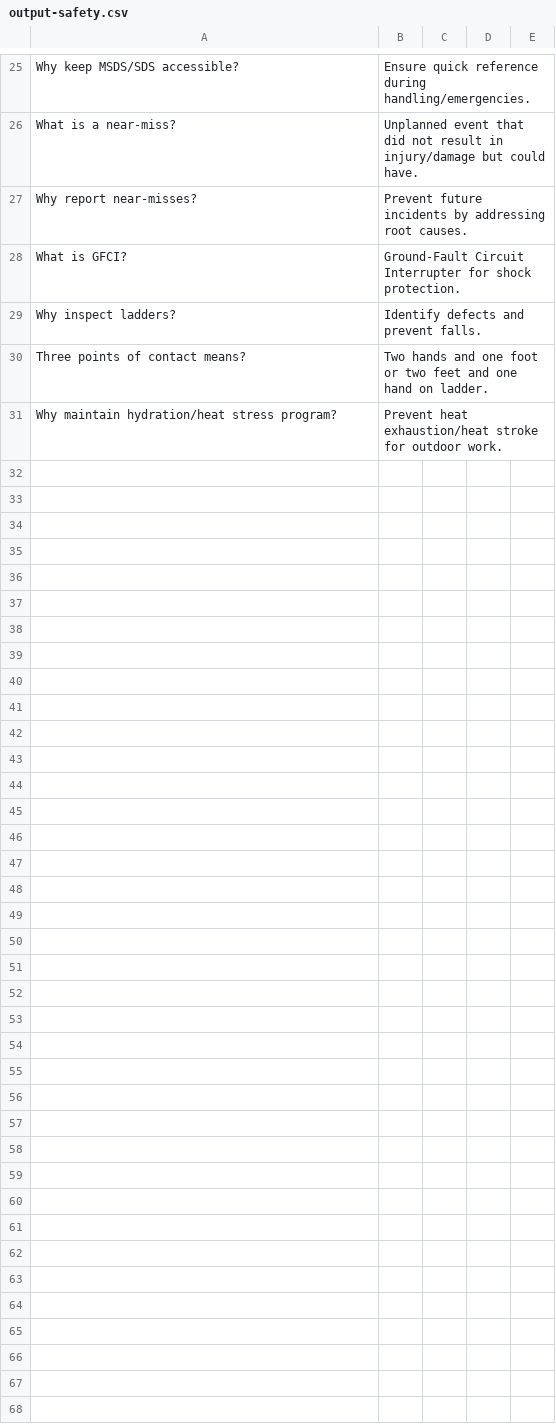
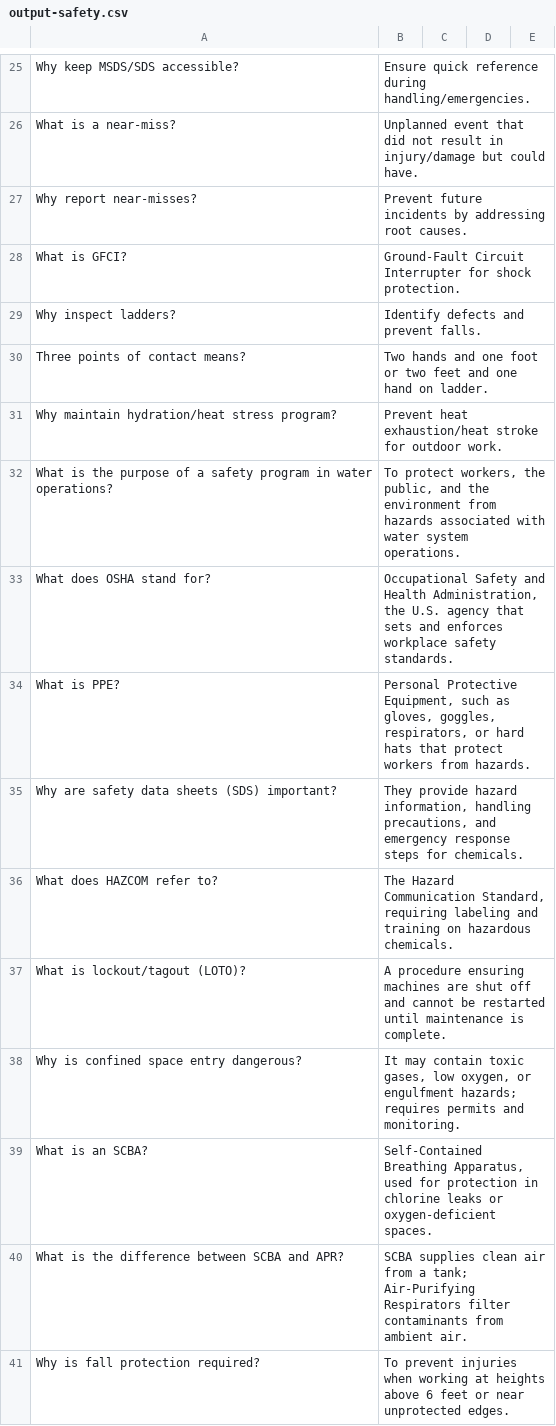
Before and after one commit to sbasrai/sbasrai.github.io, a CSV file: FlashCards4/output-safety.csv, drawn as a sheet; only a part is shown, gaps mark what is left out; the diff covers the shown part only; the diff names each change by its address in the sheet, - before the commit and + after, or states it on an @@ line.

Commit message:
update

```diff
--- a/FlashCards4/output-safety.csv
+++ b/FlashCards4/output-safety.csv
+row 32: What is the purpose of a safety program in water operations? | To protect workers, the public, and the environment from hazards associated with water system operations.
+row 33: What does OSHA stand for? | Occupational Safety and Health Administration, the U.S. agency that sets and enforces workplace safety standards.
+row 34: What is PPE? | Personal Protective Equipment, such as gloves, goggles, respirators, or hard hats that protect workers from hazards.
+row 35: Why are safety data sheets (SDS) important? | They provide hazard information, handling precautions, and emergency response steps for chemicals.
+row 36: What does HAZCOM refer to? | The Hazard Communication Standard, requiring labeling and training on hazardous chemicals.
+row 37: What is lockout/tagout (LOTO)? | A procedure ensuring machines are shut off and cannot be restarted until maintenance is complete.
+row 38: Why is confined space entry dangerous? | It may contain toxic gases, low oxygen, or engulfment hazards; requires permits and monitoring.
+row 39: What is an SCBA? | Self-Contained Breathing Apparatus, used for protection in chlorine leaks or oxygen-deficient spaces.
+row 40: What is the difference between SCBA and APR? | SCBA supplies clean air from a tank; Air-Purifying Respirators filter contaminants from ambient air.
+row 41: Why is fall protection required? | To prevent injuries when working at heights above 6 feet or near unprotected edges.
```
Also changed, not shown: 44 added rows, 4 removed rows and 4 edited cells elsewhere in this file.
